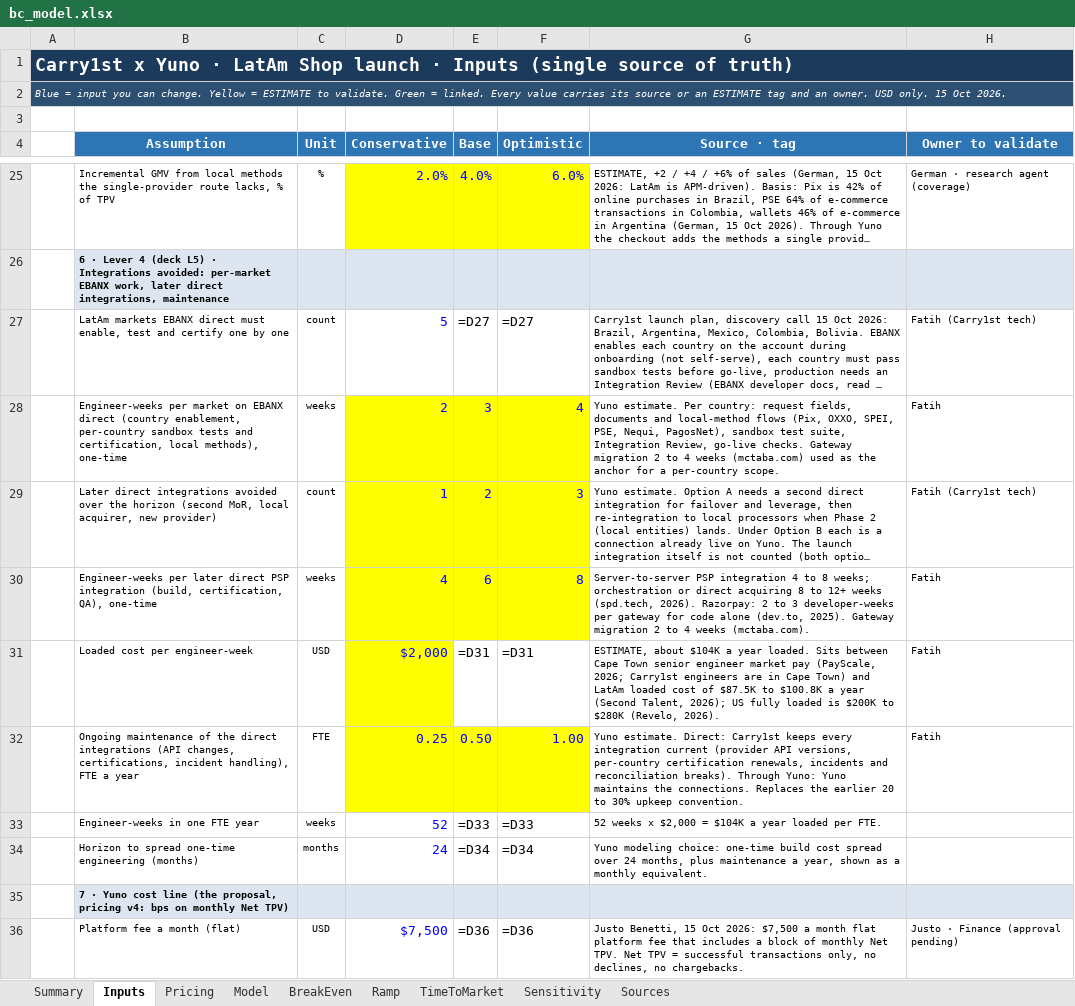
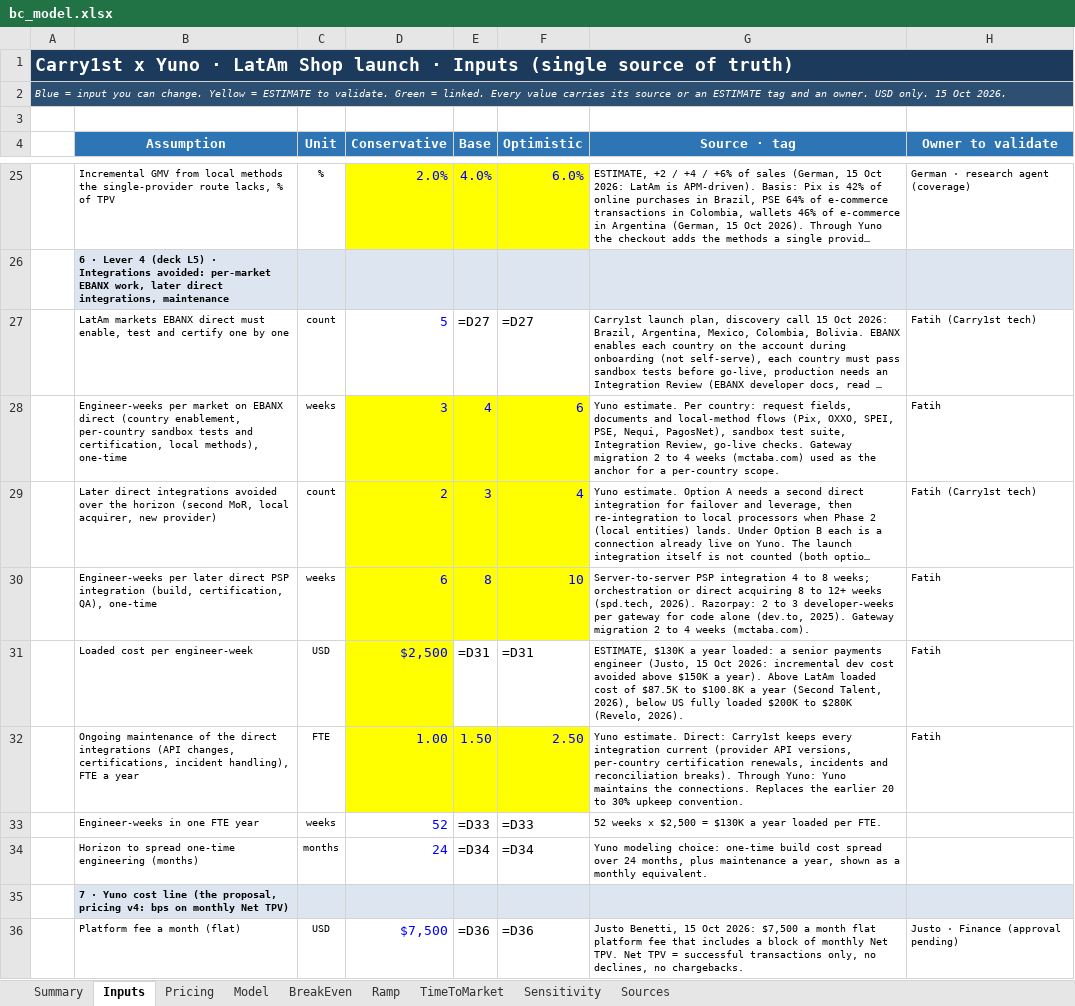
Before and after one commit to germantatism/German-GTM-Coding, an Excel workbook: Deals/Carry1st/build/model/bc_model.xlsx, sheet Inputs, drawn as a sheet; only a part is shown, gaps mark what is left out; long unchanged cells end in …; values as stored, in another font and other column widths than the file's, no borders; formulas without a stored value are shown as written; the diff names each change by its address in the sheet, - before the commit and + after, or states it on an @@ line.

```diff
--- a/Deals/Carry1st/build/model/bc_model.xlsx (sheet Inputs)
+++ b/Deals/Carry1st/build/model/bc_model.xlsx (sheet Inputs)
-D28 (Conservative): 2
+D28 (Conservative): 3
-E28 (Base): 3
+E28 (Base): 4
-F28 (Optimistic): 4
+F28 (Optimistic): 6
-D29 (Conservative): 1
+D29 (Conservative): 2
-E29 (Base): 2
+E29 (Base): 3
-F29 (Optimistic): 3
+F29 (Optimistic): 4
-D30 (Conservative): 4
+D30 (Conservative): 6
-E30 (Base): 6
+E30 (Base): 8
-F30 (Optimistic): 8
+F30 (Optimistic): 10
-D31 (Conservative): $2,000
+D31 (Conservative): $2,500
-G31 (Source · tag): ESTIMATE, about $104K a year loaded. Sits between Cape Town senior engineer market pay (PayScale, 2026; Carry1st engineers are in Cape Town) and LatAm loaded cost of $87.5K to $100.8K a year (Second Talent, 2026); US fully loaded is $200K to…
+G31 (Source · tag): ESTIMATE, $130K a year loaded: a senior payments engineer (Justo, 15 Oct 2026: incremental dev cost avoided above $150K a year). Above LatAm loaded cost of $87.5K to $100.8K a year (Second Talent, 2026), below US fully loaded $200K to…
-D32 (Conservative): 0.25
+D32 (Conservative): 1.00
-E32 (Base): 0.50
+E32 (Base): 1.50
-F32 (Optimistic): 1.00
+F32 (Optimistic): 2.50
-G33 (Source · tag): …weeks x $2,000 = $104K a year…
+G33 (Source · tag): …weeks x $2,500 = $130K a year…
```
Also changed, not shown: 14 other files.
